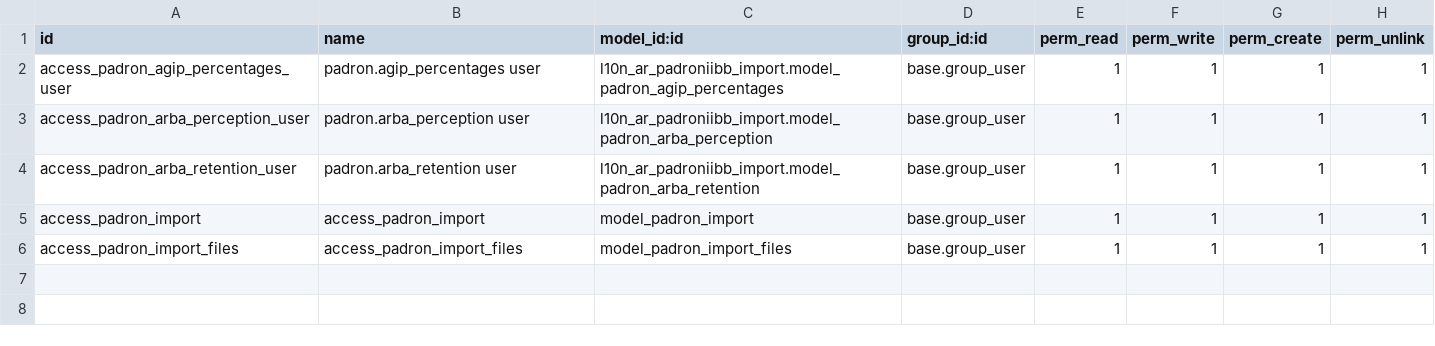
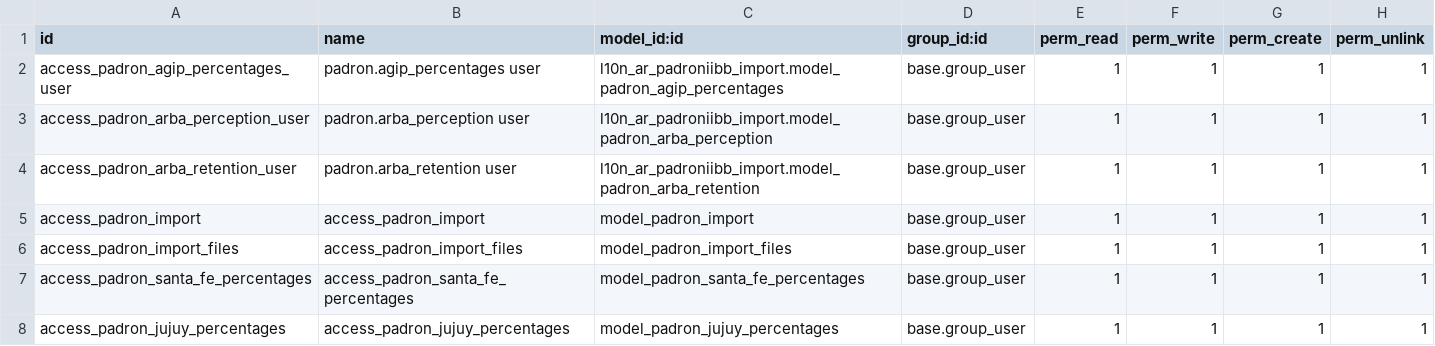
Before and after one commit to urielmayo/l10n-argentina, a CSV file: l10n_ar_padroniibb_import/security/ir.model.access.csv, drawn as a sheet.

Commit message:
santa fe

```diff
--- a/l10n_ar_padroniibb_import/security/ir.model.access.csv
+++ b/l10n_ar_padroniibb_import/security/ir.model.access.csv
@@ -6 +6,3 @@
 "access_padron_import_files","access_padron_import_files","model_padron_import_files","base.group_user",1,1,1,1
+"access_padron_santa_fe_percentages","access_padron_santa_fe_percentages","model_padron_santa_fe_percentages","base.group_user",1,1,1,1
+"access_padron_jujuy_percentages","access_padron_jujuy_percentages","model_padron_jujuy_percentages","base.group_user",1,1,1,1
```
Also changed, not shown: 12 other files.
